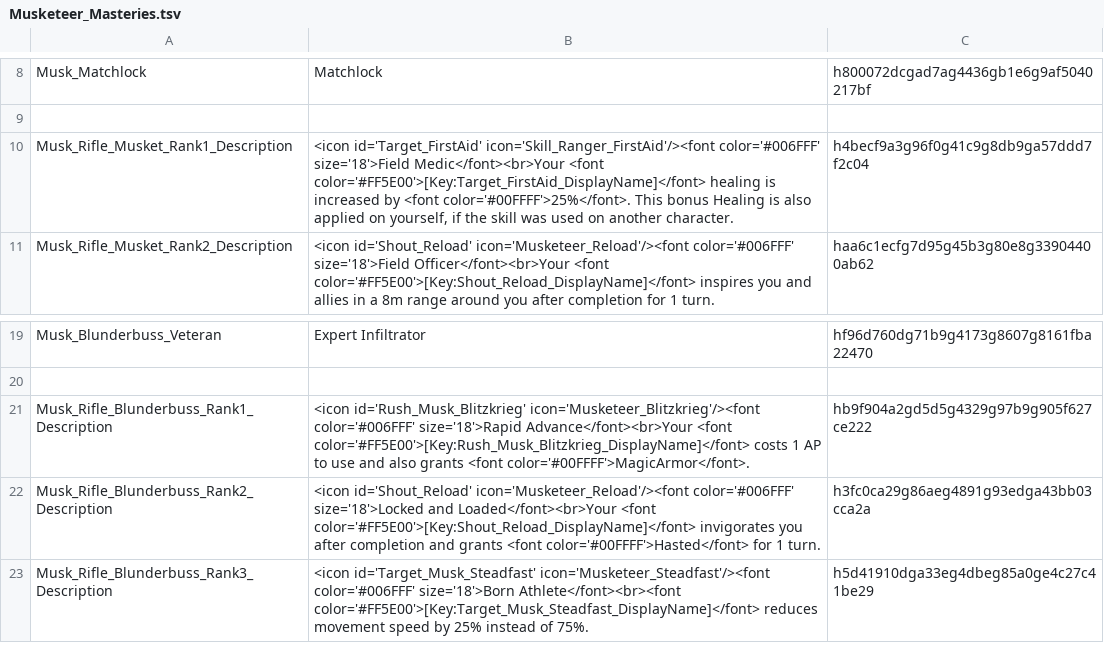
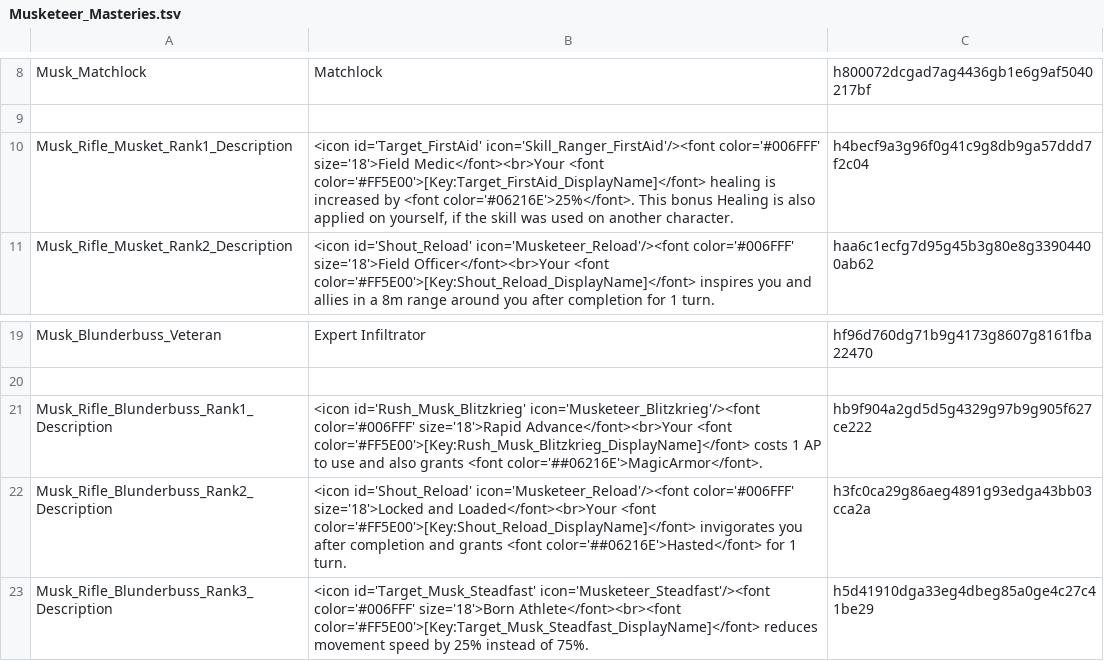
Before and after one commit to wuergrob/DOS2_Mod_Musketeer, a TSV file: LocalKeys/Musketeer_Masteries.tsv, drawn as a sheet; only a part is shown, gaps mark what is left out.

Commit message:
Patch 1.5.1.0 Squashing Bugs
Check the Changelog: https://github.com/wuergrob/DOS2_Mod_Musketeer/blob/master/CHANGELOG.md

```diff
--- a/LocalKeys/Musketeer_Masteries.tsv
+++ b/LocalKeys/Musketeer_Masteries.tsv
@@ -9,3 +9,3 @@ Musk_Matchlock	Matchlock	h800072dcgad7ag4436gb1e6g9af5040217bf
 
-Musk_Rifle_Musket_Rank1_Description	<icon id='Target_FirstAid' icon='Skill_Ranger_FirstAid'/><font color='#006FFF' size='18'>Field Medic</font><br>Your <font color='#FF5E00'>[Key:Target_FirstAid_DisplayName]</font> healing is increased by <font color='#00FFFF'>25%</font>. This bonus Healing is also applied on yourself, if the skill was used on another character.	h4becf9a3g96f0g41c9g8db9ga57ddd7f2c04
+Musk_Rifle_Musket_Rank1_Description	<icon id='Target_FirstAid' icon='Skill_Ranger_FirstAid'/><font color='#006FFF' size='18'>Field Medic</font><br>Your <font color='#FF5E00'>[Key:Target_FirstAid_DisplayName]</font> healing is increased by <font color='#06216E'>25%</font>. This bonus Healing is also applied on yourself, if the skill was used on another character.	h4becf9a3g96f0g41c9g8db9ga57ddd7f2c04
 Musk_Rifle_Musket_Rank2_Description	<icon id='Shout_Reload' icon='Musketeer_Reload'/><font color='#006FFF' size='18'>Field Officer</font><br>Your <font color='#FF5E00'>[Key:Shout_Reload_DisplayName]</font> inspires you and allies in a 8m range around you after completion for 1 turn.	haa6c1ecfg7d95g45b3g80e8g33904400ab62
@@ -20,4 +20,4 @@ Musk_Blunderbuss_Veteran	Expert Infiltrator	hf96d760dg71b9g4173g8607g8161fba2247
 
-Musk_Rifle_Blunderbuss_Rank1_Description	<icon id='Rush_Musk_Blitzkrieg' icon='Musketeer_Blitzkrieg'/><font color='#006FFF' size='18'>Rapid Advance</font><br>Your <font color='#FF5E00'>[Key:Rush_Musk_Blitzkrieg_DisplayName]</font> costs 1 AP to use and also grants <font color='#00FFFF'>MagicArmor</font>.	hb9f904a2gd5d5g4329g97b9g905f627ce222
-Musk_Rifle_Blunderbuss_Rank2_Description	<icon id='Shout_Reload' icon='Musketeer_Reload'/><font color='#006FFF' size='18'>Locked and Loaded</font><br>Your <font color='#FF5E00'>[Key:Shout_Reload_DisplayName]</font> invigorates you after completion and grants <font color='#00FFFF'>Hasted</font> for 1 turn.	h3fc0ca29g86aeg4891g93edga43bb03cca2a
+Musk_Rifle_Blunderbuss_Rank1_Description	<icon id='Rush_Musk_Blitzkrieg' icon='Musketeer_Blitzkrieg'/><font color='#006FFF' size='18'>Rapid Advance</font><br>Your <font color='#FF5E00'>[Key:Rush_Musk_Blitzkrieg_DisplayName]</font> costs 1 AP to use and also grants <font color='##06216E'>MagicArmor</font>.	hb9f904a2gd5d5g4329g97b9g905f627ce222
+Musk_Rifle_Blunderbuss_Rank2_Description	<icon id='Shout_Reload' icon='Musketeer_Reload'/><font color='#006FFF' size='18'>Locked and Loaded</font><br>Your <font color='#FF5E00'>[Key:Shout_Reload_DisplayName]</font> invigorates you after completion and grants <font color='##06216E'>Hasted</font> for 1 turn.	h3fc0ca29g86aeg4891g93edga43bb03cca2a
 Musk_Rifle_Blunderbuss_Rank3_Description	<icon id='Target_Musk_Steadfast' icon='Musketeer_Steadfast'/><font color='#006FFF' size='18'>Born Athlete</font><br><font color='#FF5E00'>[Key:Target_Musk_Steadfast_DisplayName]</font> reduces movement speed by 25% instead of 75%.	h5d41910dga33eg4dbeg85a0ge4c27c41be29
```
Also changed, not shown: 22 other files.
